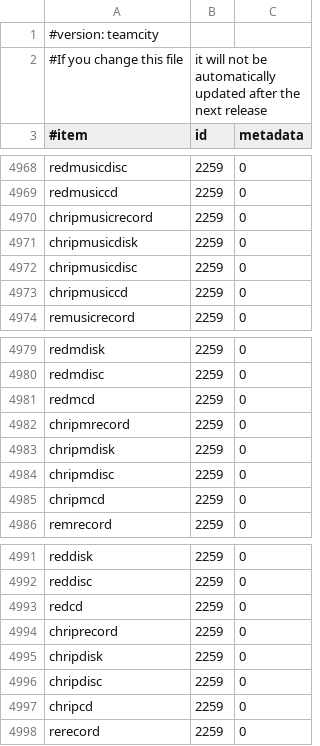
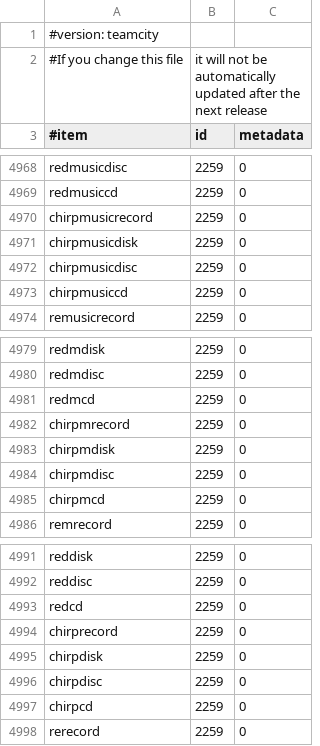
Before and after one commit to SurtursRevenge/EssentialsX, a CSV file: Essentials/src/items.csv, drawn as a sheet; only a part is shown, gaps mark what is left out.

Commit message:
fix ID 2259, pointed out by tanite
items.csv version 2.1_09

```diff
--- a/Essentials/src/items.csv
+++ b/Essentials/src/items.csv
@@ -4969,6 +4969,6 @@ redmusicdisc,2259,0
 redmusiccd,2259,0
-chripmusicrecord,2259,0
-chripmusicdisk,2259,0
-chripmusicdisc,2259,0
-chripmusiccd,2259,0
+chirpmusicrecord,2259,0
+chirpmusicdisk,2259,0
+chirpmusicdisc,2259,0
+chirpmusiccd,2259,0
 remusicrecord,2259,0
@@ -4981,6 +4981,6 @@ redmdisc,2259,0
 redmcd,2259,0
-chripmrecord,2259,0
-chripmdisk,2259,0
-chripmdisc,2259,0
-chripmcd,2259,0
+chirpmrecord,2259,0
+chirpmdisk,2259,0
+chirpmdisc,2259,0
+chirpmcd,2259,0
 remrecord,2259,0
@@ -4993,6 +4993,6 @@ reddisc,2259,0
 redcd,2259,0
-chriprecord,2259,0
-chripdisk,2259,0
-chripdisc,2259,0
-chripcd,2259,0
+chirprecord,2259,0
+chirpdisk,2259,0
+chirpdisc,2259,0
+chirpcd,2259,0
 rerecord,2259,0
```
